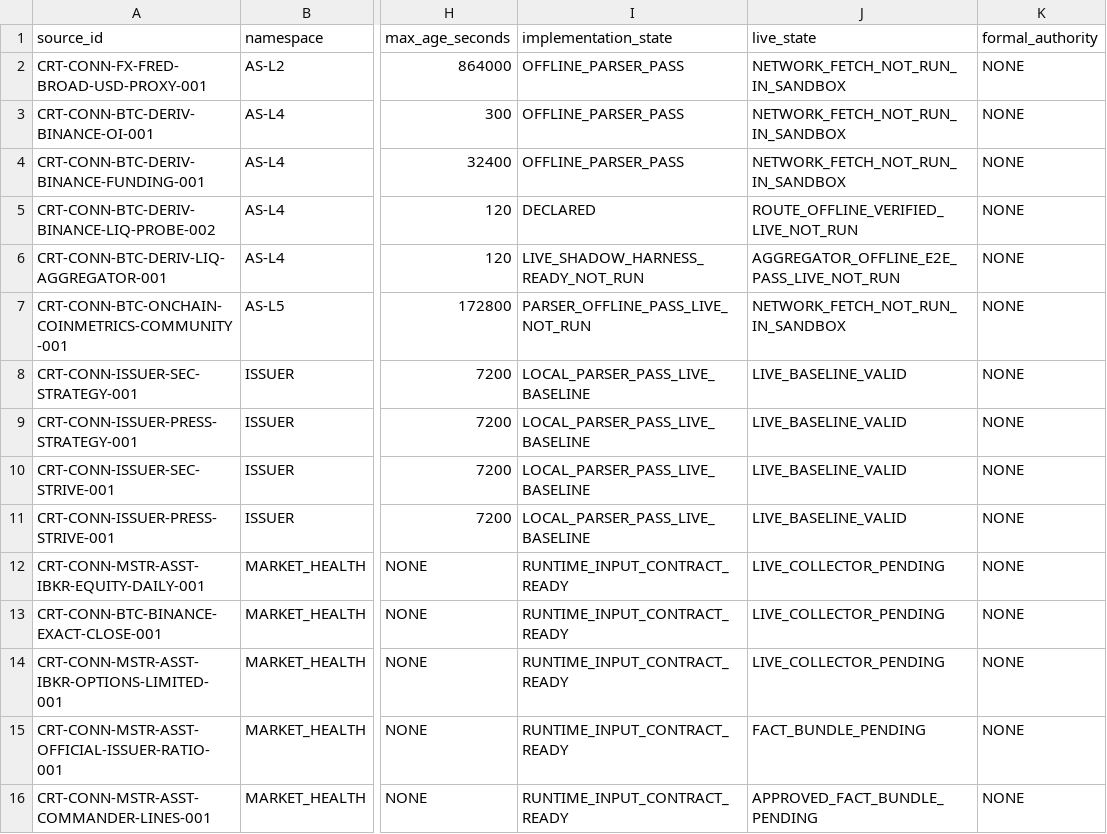
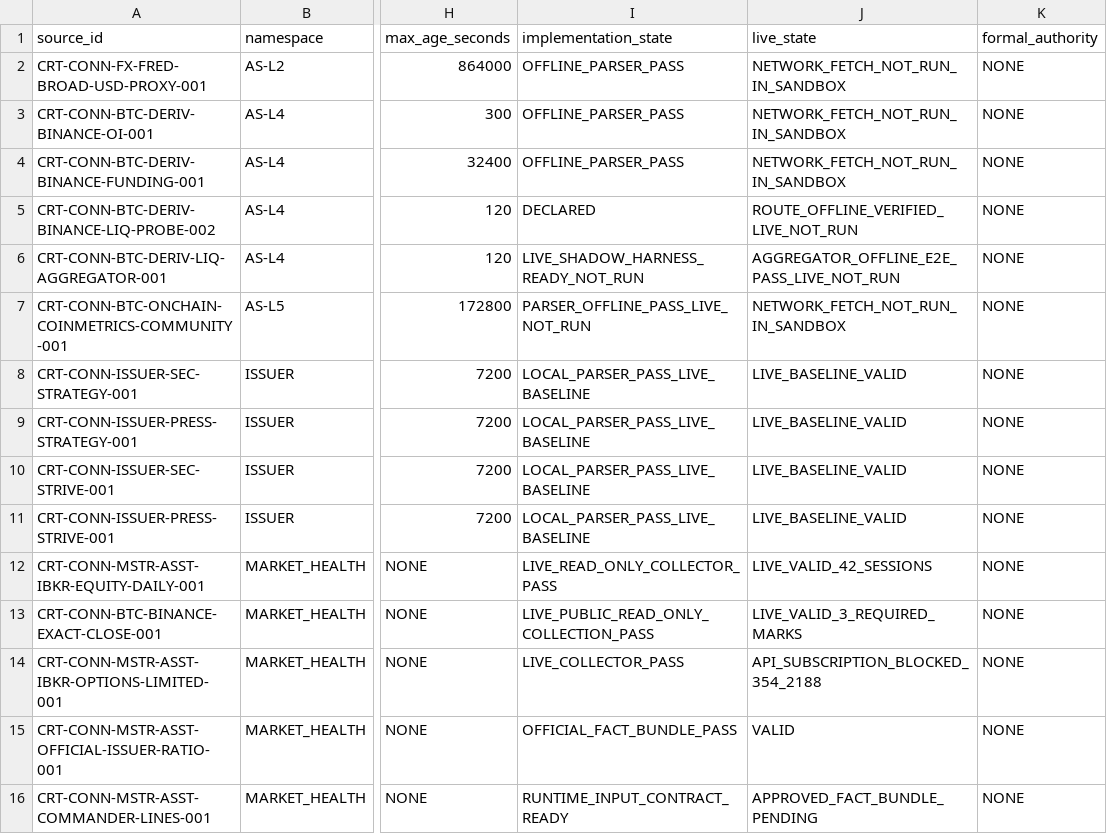
Before and after one commit to qqc168-star/CRT_Master, a CSV file: radar/registry/SOURCE_RESPONSIBILITY_MATRIX.csv, drawn as a sheet; only a part is shown, gaps mark what is left out; the diff names each change by its address in the sheet, - before the commit and + after, or states it on an @@ line.

Commit message:
Collect read-only market health source evidence

```diff
--- a/radar/registry/SOURCE_RESPONSIBILITY_MATRIX.csv
+++ b/radar/registry/SOURCE_RESPONSIBILITY_MATRIX.csv
-I12 (implementation_state): RUNTIME_INPUT_CONTRACT_READY
+I12 (implementation_state): LIVE_READ_ONLY_COLLECTOR_PASS
-J12 (live_state): LIVE_COLLECTOR_PENDING
+J12 (live_state): LIVE_VALID_42_SESSIONS
-I13 (implementation_state): RUNTIME_INPUT_CONTRACT_READY
+I13 (implementation_state): LIVE_PUBLIC_READ_ONLY_COLLECTION_PASS
-J13 (live_state): LIVE_COLLECTOR_PENDING
+J13 (live_state): LIVE_VALID_3_REQUIRED_MARKS
-I14 (implementation_state): RUNTIME_INPUT_CONTRACT_READY
+I14 (implementation_state): LIVE_COLLECTOR_PASS
-J14 (live_state): LIVE_COLLECTOR_PENDING
+J14 (live_state): API_SUBSCRIPTION_BLOCKED_354_2188
-I15 (implementation_state): RUNTIME_INPUT_CONTRACT_READY
+I15 (implementation_state): OFFICIAL_FACT_BUNDLE_PASS
-J15 (live_state): FACT_BUNDLE_PENDING
+J15 (live_state): VALID
```
Also changed, not shown: 6 other files.
